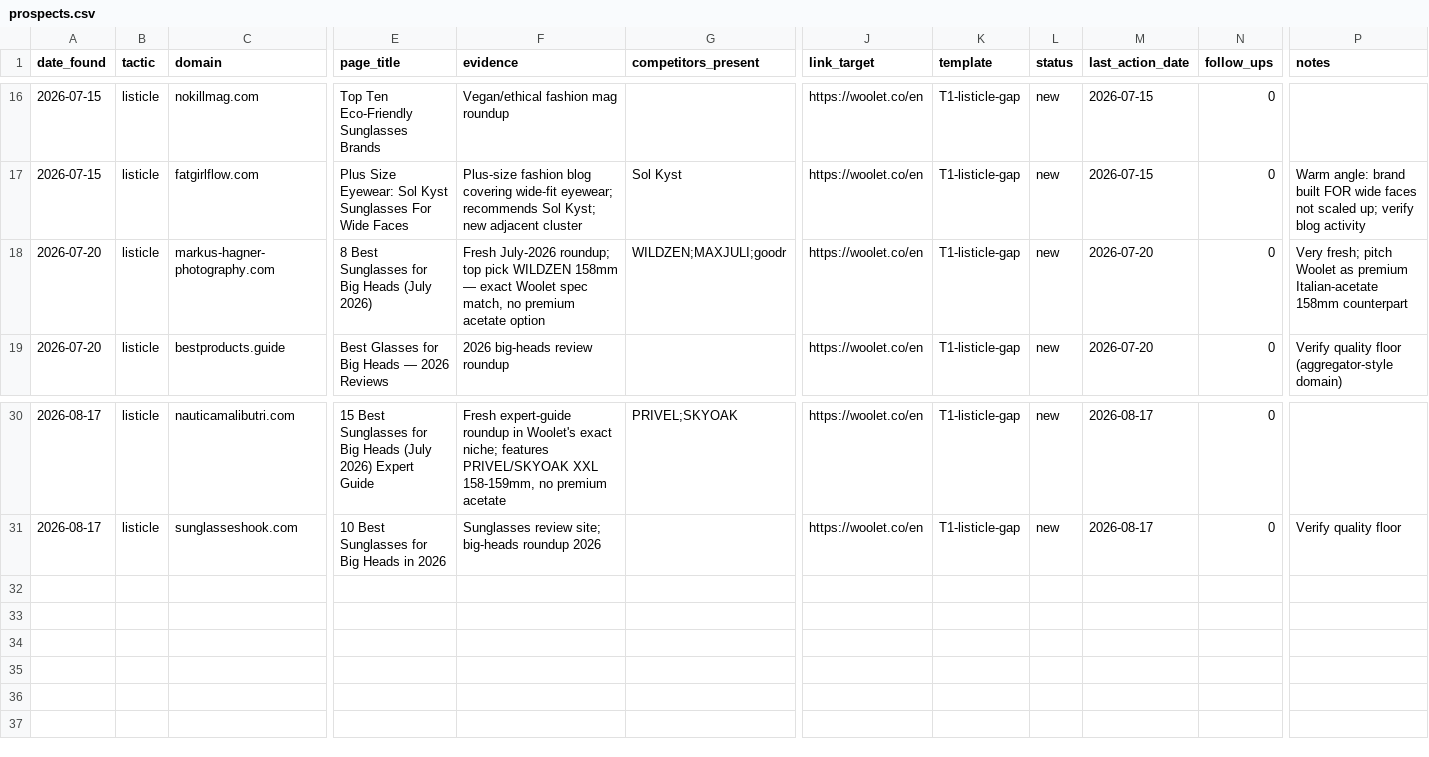
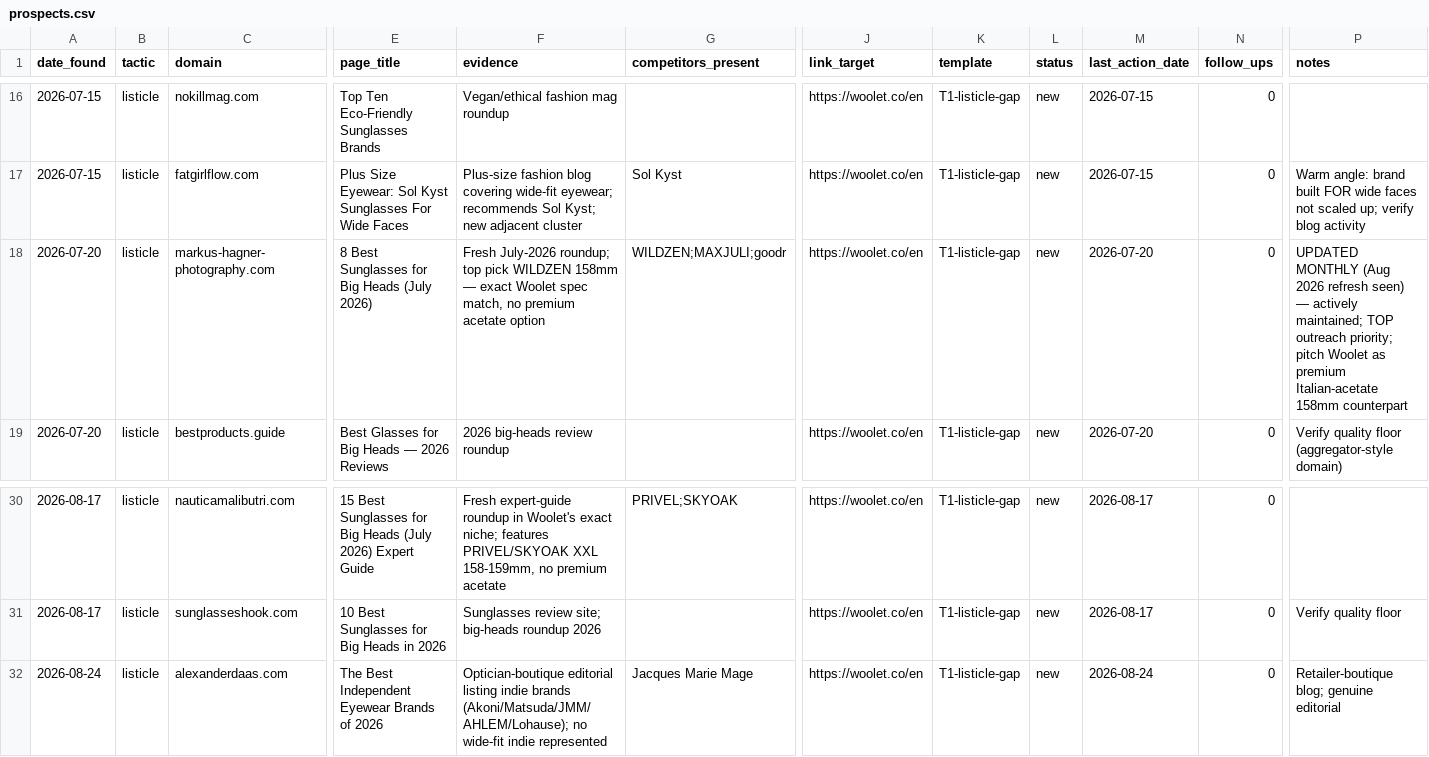
Before and after one commit to Lancelotek/woolet-marketing, a CSV file: link-building/tracker/prospects.csv, drawn as a sheet; only a part is shown, gaps mark what is left out; rows hold the shown columns only; the diff names each change by its address in the sheet, - before the commit and + after, or states it on an @@ line.

```diff
--- a/link-building/tracker/prospects.csv
+++ b/link-building/tracker/prospects.csv
-P18 (notes): Very fresh; pitch Woolet…
+P18 (notes): UPDATED MONTHLY (Aug 2026 refresh seen) — actively maintained; TOP outreach priority; pitch Woolet…
+row 32: 2026-08-24 | listicle | alexanderdaas.com | The Best Independent Eyewear Brands of 2026 | Optician-boutique editorial listing indie brands (Akoni/Matsuda/JMM/AHLEM/Lohause); no wide-fit indie represented | Jacques Marie Mage | https://woolet.co/en | T1-listicle-gap | new | 2026-08-24 | 0 | Retailer-boutique blog; genuine editorial
```
